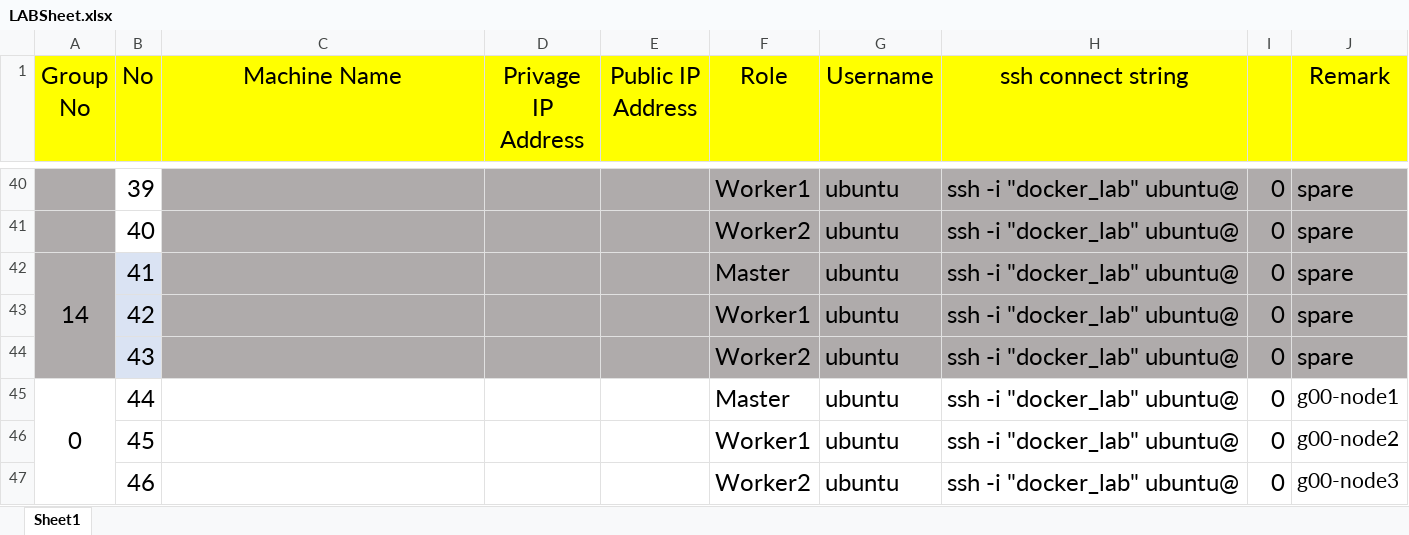
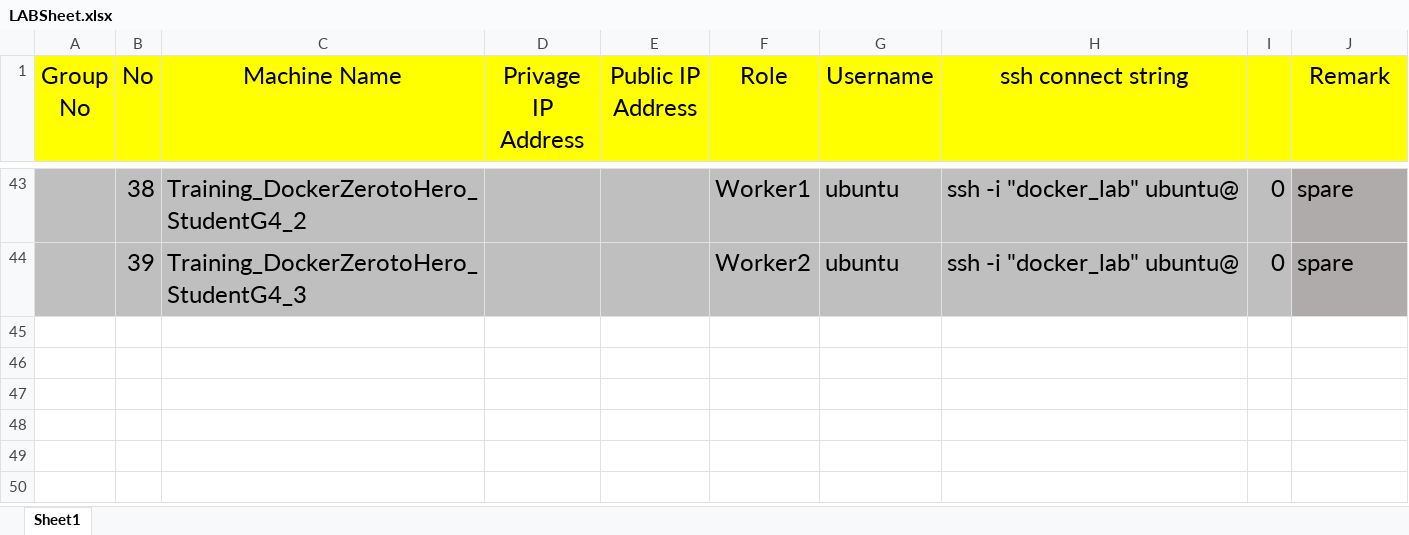
Before and after one commit to praparn/docker-workshop-112018-cloud, an Excel workbook: Workshop-1-1-Download-Install/LABSheet.xlsx, sheet Sheet1, drawn as a sheet; only a part is shown, gaps mark what is left out; values as stored, in another font and other column widths than the file's, no borders; removed rows and columns are numbered as before the commit, all else as after; the diff covers the shown part only; the diff names each change by its address in the sheet, - before the commit and + after, or states it on an @@ line.

```diff
--- a/Workshop-1-1-Download-Install/LABSheet.xlsx (sheet Sheet1)
+++ b/Workshop-1-1-Download-Install/LABSheet.xlsx (sheet Sheet1)
-B43:B44 fill: none
+B43:B44 fill: #BFBFBF
-B43 (No): 39
+B43 (No): 38
-C43 (Machine Name): (empty)
+C43 (Machine Name): Training_DockerZerotoHero_StudentG4_2
-B44 (No): 40
+B44 (No): 39
-C44 (Machine Name): (empty)
+C44 (Machine Name): Training_DockerZerotoHero_StudentG4_3
-row 42: 14 | 41 |  |  |  | Master | ubuntu | ssh -i "docker_lab" ubuntu@ | 0 | spare
-row 43:  | 42 |  |  |  | Worker1 | ubuntu | ssh -i "docker_lab" ubuntu@ | 0 | spare
-row 44:  | 43 |  |  |  | Worker2 | ubuntu | ssh -i "docker_lab" ubuntu@ | 0 | spare
-row 45: 0 | 44 |  |  |  | Master | ubuntu | ssh -i "docker_lab" ubuntu@ | 0 | g00-node1
-row 46:  | 45 |  |  |  | Worker1 | ubuntu | ssh -i "docker_lab" ubuntu@ | 0 | g00-node2
-row 47:  | 46 |  |  |  | Worker2 | ubuntu | ssh -i "docker_lab" ubuntu@ | 0 | g00-node3
```
Also changed, not shown: 3 added rows, 56 edited cells and cell formats elsewhere in this sheet, formulas that keep their value.
